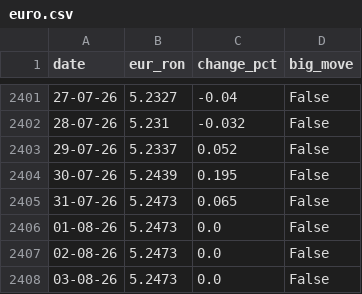
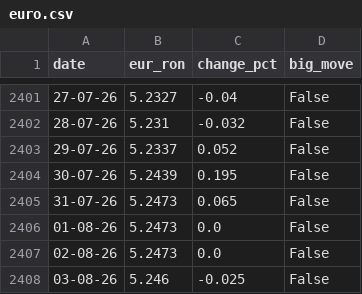
Before and after one commit to heraphim/find-trends, a CSV file: public/data/euro.csv, drawn as a sheet; only a part is shown, gaps mark what is left out.

```diff
--- a/public/data/euro.csv
+++ b/public/data/euro.csv
@@ -2407,2 +2407,2 @@ date,eur_ron,change_pct,big_move
 02-08-26,5.2473,0.0,False
-03-08-26,5.2473,0.0,False
+03-08-26,5.246,-0.025,False
```
Also changed, not shown: public/data/brasov-weather.csv, public/data/commodities.csv, 1 other file.
